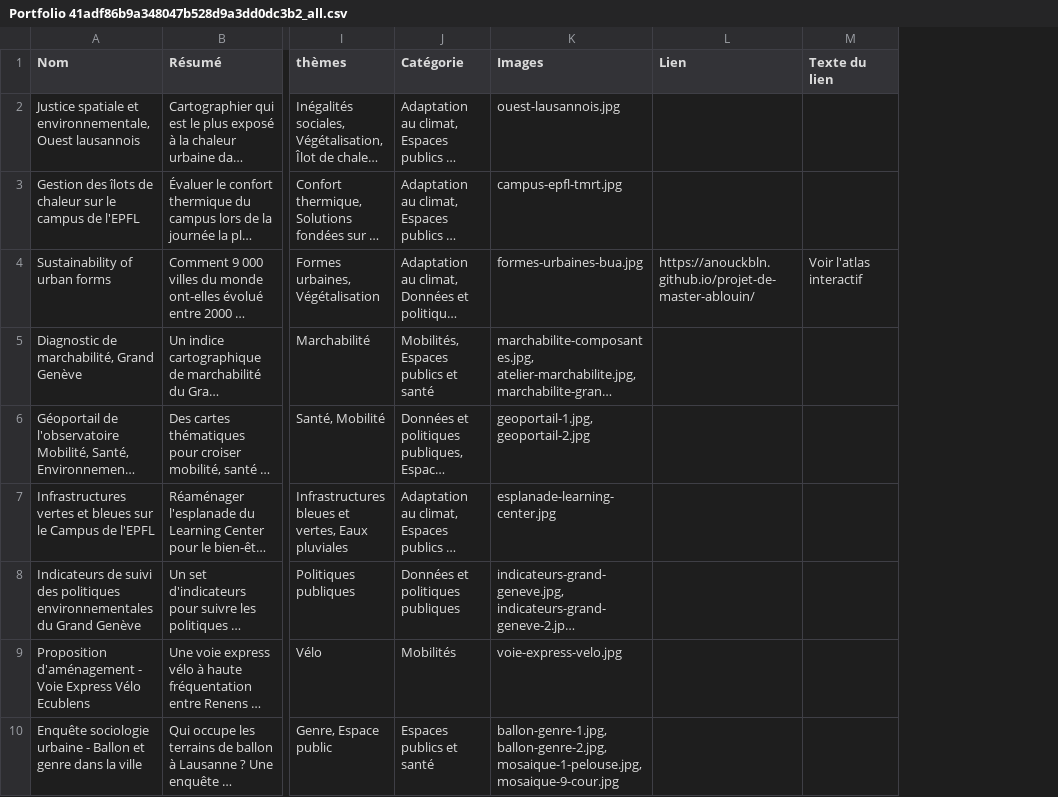
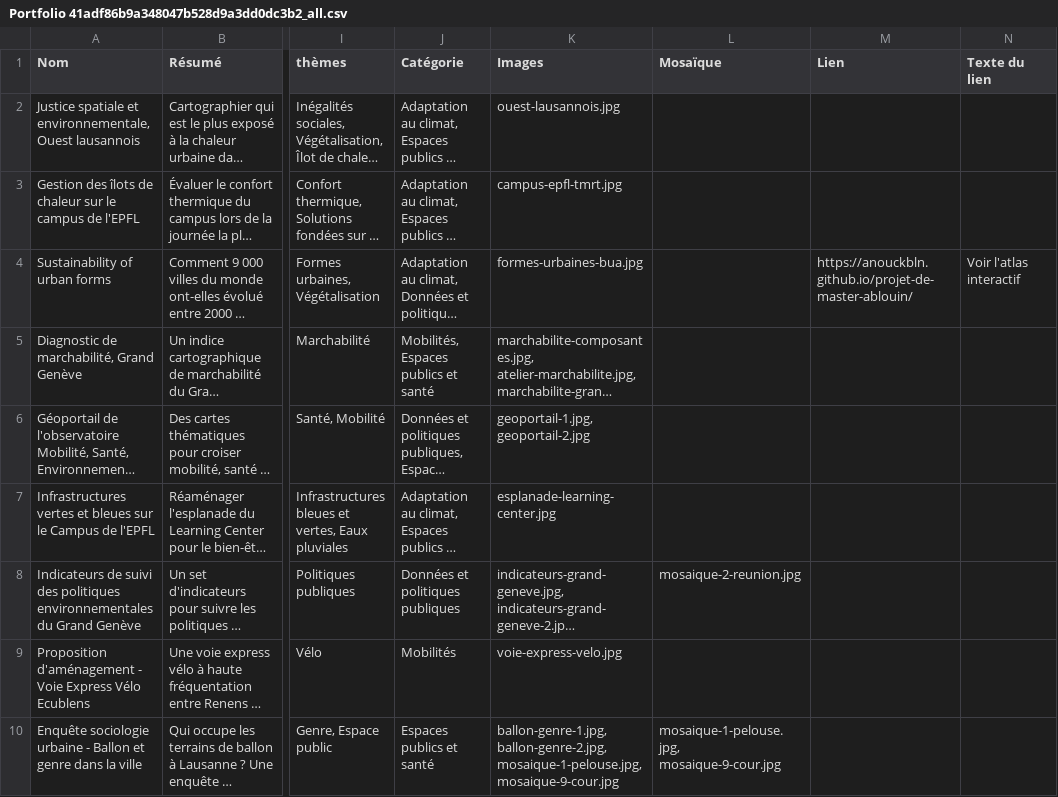
Before and after one commit to anouckbln/anouckbln.github.io, a CSV file: donnees/Portfolio 41adf86b9a348047b528d9a3dd0dc3b2_all.csv, drawn as a sheet; only a part is shown, gaps mark what is left out; long unchanged cells end in …; the diff names each change by its address in the sheet, - before the commit and + after, or states it on an @@ line.

```diff
--- a/donnees/Portfolio 41adf86b9a348047b528d9a3dd0dc3b2_all.csv
+++ b/donnees/Portfolio 41adf86b9a348047b528d9a3dd0dc3b2_all.csv
+column L (Mosaïque), rows 8-10: mosaique-2-reunion.jpg |  | mosaique-1-pelouse.jpg, mosaique-9-cour.jpg
```
Also changed, not shown: 3 other files.
